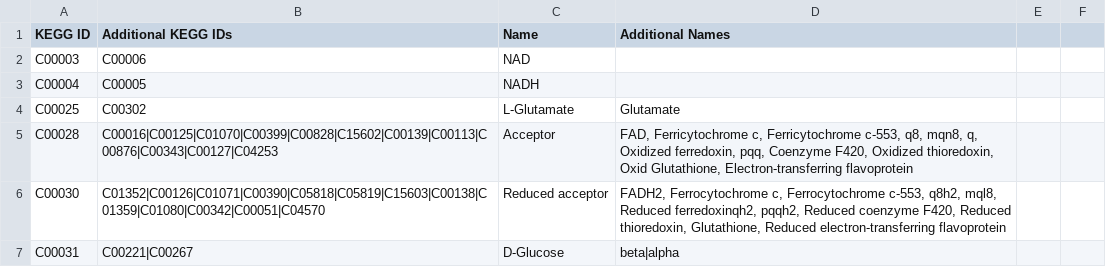
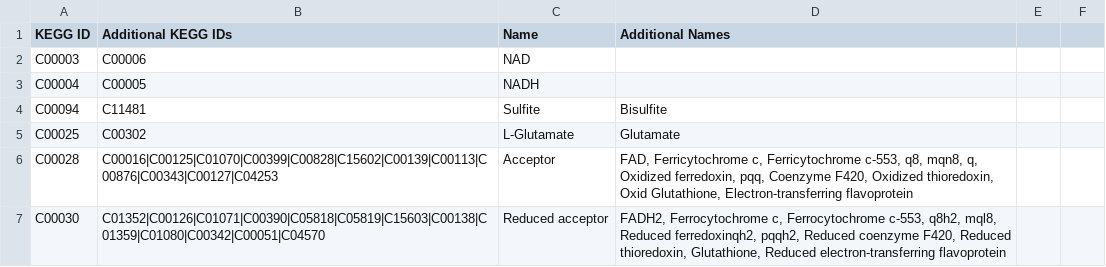
Before and after one commit to jimkell/mostSandbox, a CSV file: etc/visualization/metabolite_substitutions.csv, drawn as a sheet; only a part is shown; the shorter side is filled out with more unchanged rows.

```diff
--- a/etc/visualization/metabolite_substitutions.csv
+++ b/etc/visualization/metabolite_substitutions.csv
@@ -3,2 +3,3 @@ C00003,C00006,NAD,,,
 C00004,C00005,NADH,,,
+C00094,C11481,Sulfite,Bisulfite,,
 C00025,C00302,L-Glutamate,Glutamate,,
```
Also changed, not shown: etc/visualization/pathway_metabolite_positions.csv, etc/visualization/pathways_reaction_positions.csv, 2 other files.
